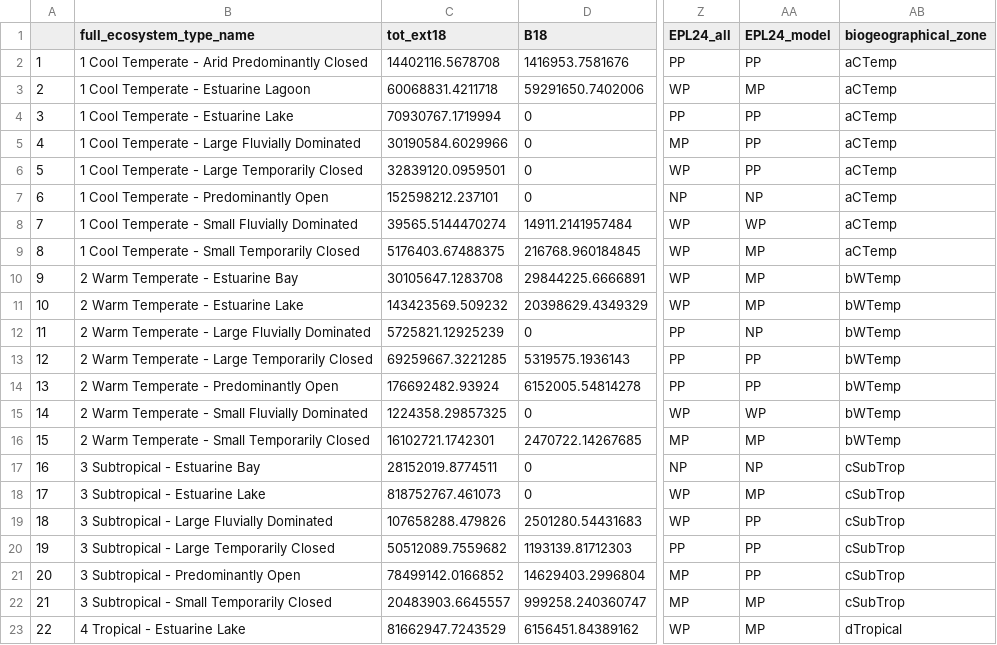
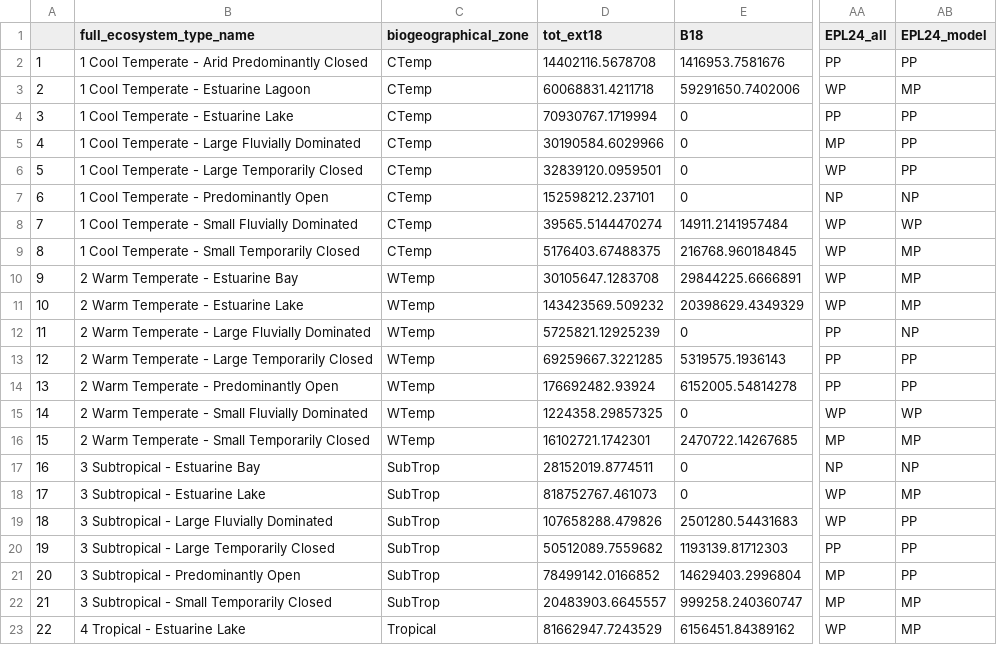
Before and after one commit to askowno/EPL_est, a CSV file: outputs/epl_est_metrics_per_type.csv, drawn as a sheet; only a part is shown, gaps mark what is left out; removed rows and columns are numbered as before the commit, all else as after; the diff names each change by its address in the sheet, - before the commit and + after, or states it on an @@ line.

```diff
--- a/outputs/epl_est_metrics_per_type.csv
+++ b/outputs/epl_est_metrics_per_type.csv
+column C (biogeographical_zone), rows 2-23: CTemp | CTemp | CTemp | CTemp | CTemp | CTemp | CTemp | CTemp | WTemp | WTemp | WTemp | WTemp | WTemp | WTemp | WTemp | SubTrop | SubTrop | SubTrop | SubTrop | SubTrop | SubTrop | Tropical
-column AB (biogeographical_zone), rows 2-23: aCTemp | aCTemp | aCTemp | aCTemp | aCTemp | aCTemp | aCTemp | aCTemp | bWTemp | bWTemp | bWTemp | bWTemp | bWTemp | bWTemp | bWTemp | cSubTrop | cSubTrop | cSubTrop | cSubTrop | cSubTrop | cSubTrop | dTropical
```
Also changed, not shown: outputs/epl18_est_sum_count.csv, outputs/epl18_est_sum_ext.csv, 9 other files.
